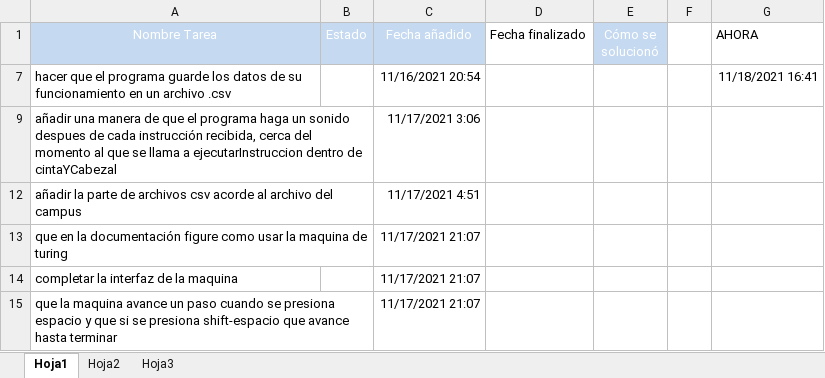
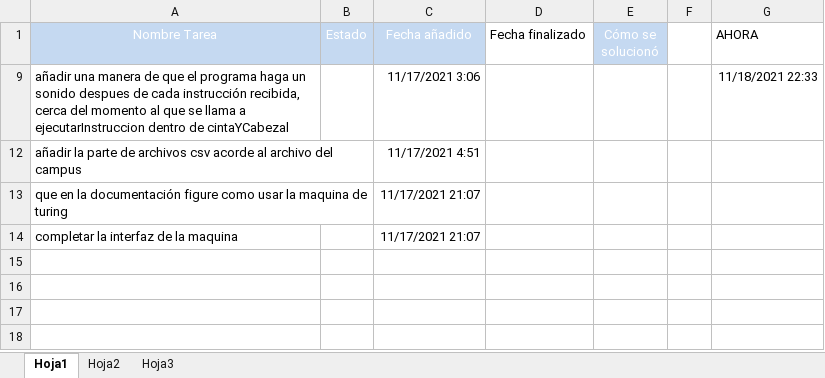
Before and after one commit to jonathanc0101/FTI--entregable-final-maquina-de-turing, an Excel workbook: Lista de tareas.xlsx, sheet Hoja1, drawn as a sheet; values as stored, in another font and other column widths than the file's, no borders; table styles not drawn; the diff names each change by its address in the sheet, - before the commit and + after, or states it on an @@ line.

```diff
--- a/Lista de tareas.xlsx (sheet Hoja1)
+++ b/Lista de tareas.xlsx (sheet Hoja1)
-row 7: hacer que el programa guarde los datos de su funcionamiento en un archivo .csv |  | 11/16/2021 20:54 |  |  |  | 11/18/2021 16:41
-G9 (AHORA): (empty)
+G9 (AHORA): 11/18/2021 22:33
-row 15: que la maquina avance un paso cuando se presiona espacio y que si se presiona shift-espacio que avance hasta terminar |  | 11/17/2021 21:07
```
Also changed, not shown: hidden cells, 3 other files.
